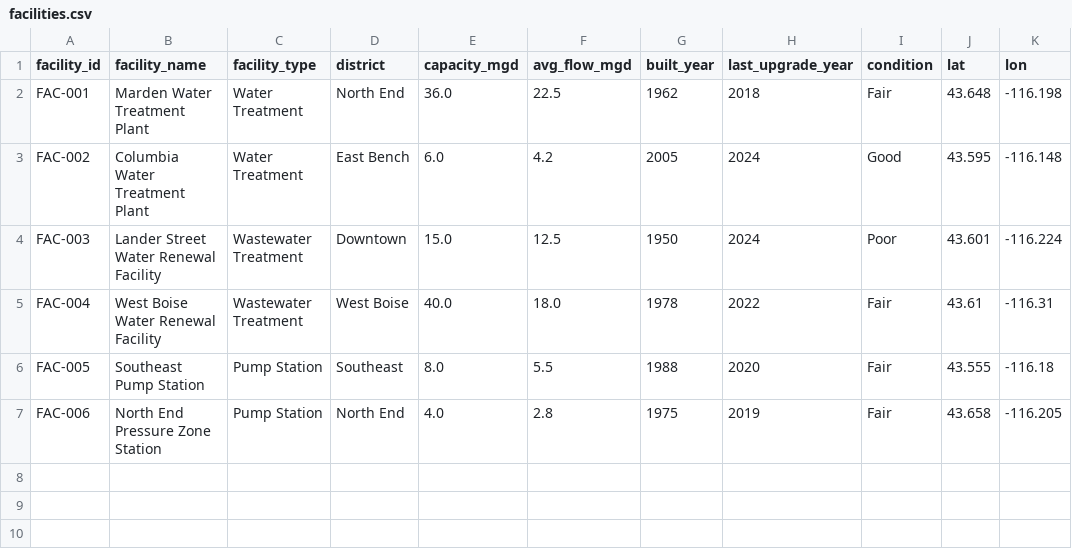
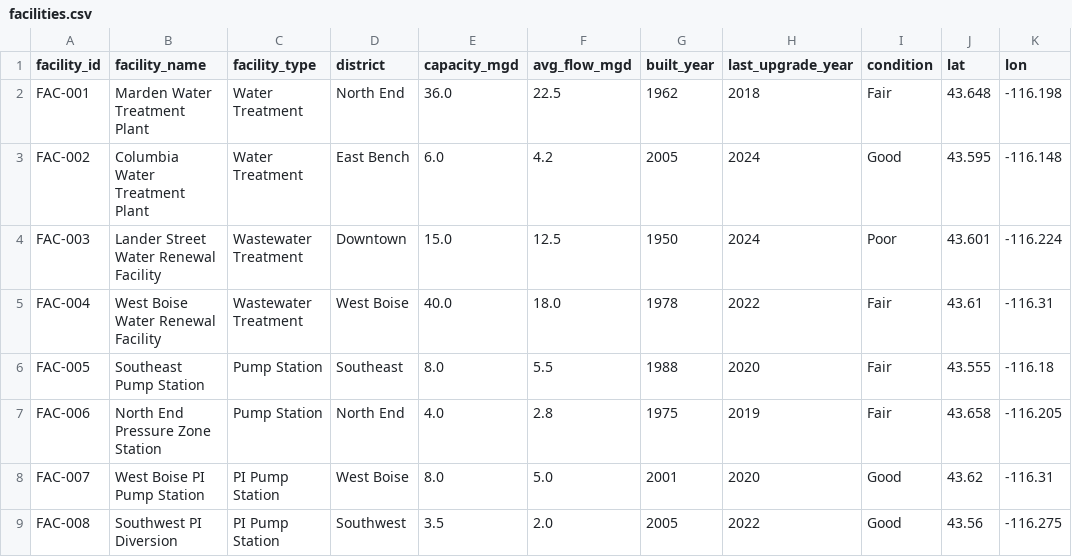
Before and after one commit to jeffreyrichar-ui/boise-pwis, a CSV file: data/facilities.csv, drawn as a sheet.

```diff
--- a/data/facilities.csv
+++ b/data/facilities.csv
@@ -7 +7,3 @@ FAC-005,Southeast Pump Station,Pump Station,Southeast,8.0,5.5,1988,2020,Fair,43.
 FAC-006,North End Pressure Zone Station,Pump Station,North End,4.0,2.8,1975,2019,Fair,43.658,-116.205
+FAC-007,West Boise PI Pump Station,PI Pump Station,West Boise,8.0,5.0,2001,2020,Good,43.62,-116.31
+FAC-008,Southwest PI Diversion,PI Pump Station,Southwest,3.5,2.0,2005,2022,Good,43.56,-116.275
```
Also changed, not shown: data/budget_cip.csv, data/cip_projects.csv, 8 other files.
